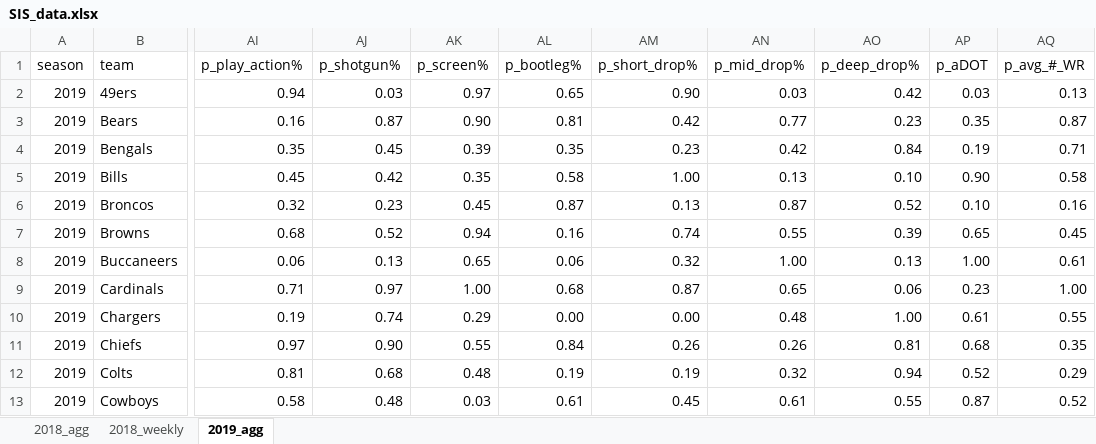
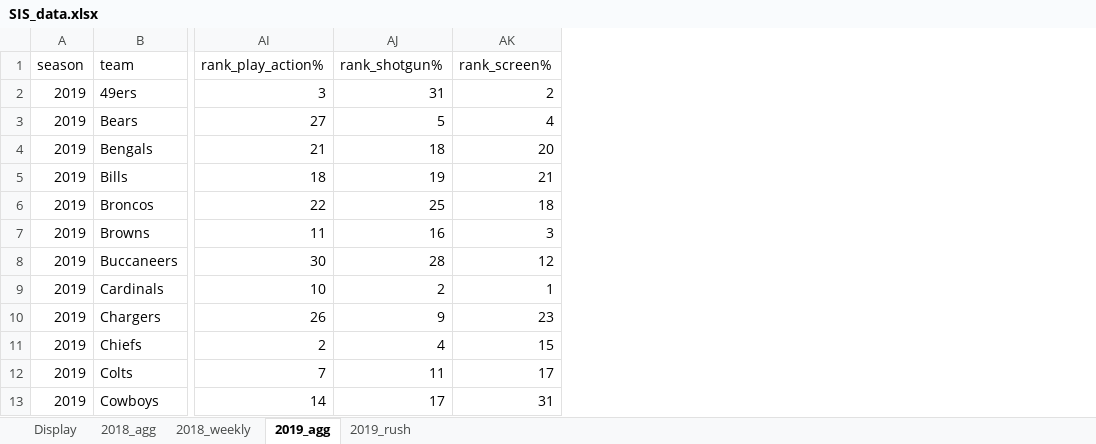
Before and after one commit to ClayGirdner/Baker, an Excel workbook: SIS_data.xlsx, sheet 2019_agg, drawn as a sheet; only a part is shown, gaps mark what is left out; values as stored, in another font and other column widths than the file's, no borders; removed rows and columns are numbered as before the commit, all else as after; the diff covers the shown part only; the diff names each change by its address in the sheet, - before the commit and + after, or states it on an @@ line.

```diff
--- a/SIS_data.xlsx (sheet 2019_agg)
+++ b/SIS_data.xlsx (sheet 2019_agg)
+sheet tab: Display
+sheet tab: 2019_rush
-column AI (p_play_action%), rows 2-13: 0.94 | 0.16 | 0.35 | 0.45 | 0.32 | 0.68 | 0.06 | 0.71 | 0.19 | 0.97 | 0.81 | 0.58
-column AJ (p_shotgun%), rows 2-13: 0.03 | 0.87 | 0.45 | 0.42 | 0.23 | 0.52 | 0.13 | 0.97 | 0.74 | 0.90 | 0.68 | 0.48
-column AK (p_screen%), rows 2-13: 0.97 | 0.90 | 0.39 | 0.35 | 0.45 | 0.94 | 0.65 | 1.00 | 0.29 | 0.55 | 0.48 | 0.03
-column AL (p_bootleg%), rows 2-13: 0.65 | 0.81 | 0.35 | 0.58 | 0.87 | 0.16 | 0.06 | 0.68 | 0.00 | 0.84 | 0.19 | 0.61
-column AM (p_short_drop%), rows 2-13: 0.90 | 0.42 | 0.23 | 1.00 | 0.13 | 0.74 | 0.32 | 0.87 | 0.00 | 0.26 | 0.19 | 0.45
-column AN (p_mid_drop%), rows 2-13: 0.03 | 0.77 | 0.42 | 0.13 | 0.87 | 0.55 | 1.00 | 0.65 | 0.48 | 0.26 | 0.32 | 0.61
-column AO (p_deep_drop%), rows 2-13: 0.42 | 0.23 | 0.84 | 0.10 | 0.52 | 0.39 | 0.13 | 0.06 | 1.00 | 0.81 | 0.94 | 0.55
-column AP (p_aDOT), rows 2-13: 0.03 | 0.35 | 0.19 | 0.90 | 0.10 | 0.65 | 1.00 | 0.23 | 0.61 | 0.68 | 0.52 | 0.87
-column AQ (p_avg_#_WR), rows 2-13: 0.13 | 0.87 | 0.71 | 0.58 | 0.16 | 0.45 | 0.61 | 1.00 | 0.55 | 0.35 | 0.29 | 0.52
+column AI (rank_play_action%), rows 2-13: 3 | 27 | 21 | 18 | 22 | 11 | 30 | 10 | 26 | 2 | 7 | 14
+column AJ (rank_shotgun%), rows 2-13: 31 | 5 | 18 | 19 | 25 | 16 | 28 | 2 | 9 | 4 | 11 | 17
+column AK (rank_screen%), rows 2-13: 2 | 4 | 20 | 21 | 18 | 3 | 12 | 1 | 23 | 15 | 17 | 31
```
Also changed, not shown: 7 added columns elsewhere in this sheet, sheet 2018_agg, 5 other files.
